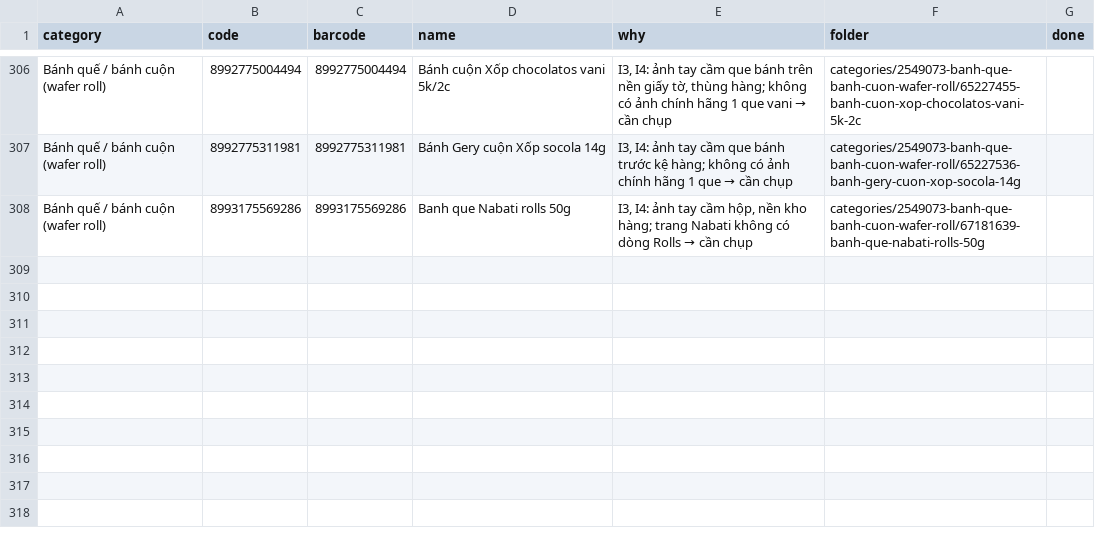
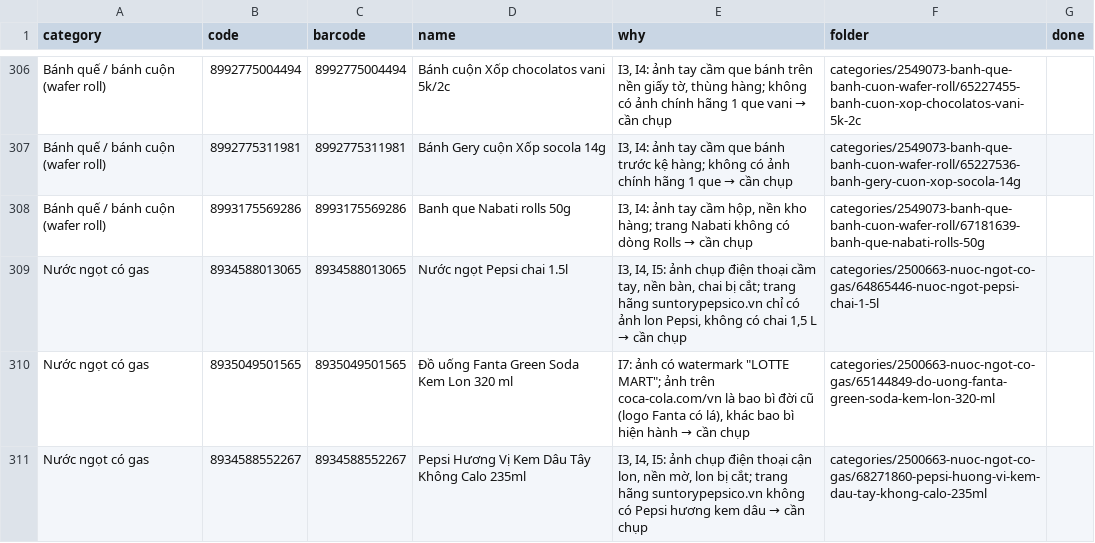
Before and after one commit to tram8it/tram8-resources, a CSV file: NEEDS_PHOTO.csv, drawn as a sheet; only a part is shown, gaps mark what is left out; the diff names each change by its address in the sheet, - before the commit and + after, or states it on an @@ line.

```diff
--- a/NEEDS_PHOTO.csv
+++ b/NEEDS_PHOTO.csv
+row 309: Nước ngọt có gas | 8934588013065 | 8934588013065 | Nước ngọt Pepsi chai 1.5l | I3, I4, I5: ảnh chụp điện thoại cầm tay, nền bàn, chai bị cắt; trang hãng suntorypepsico.vn chỉ có ảnh lon Pepsi, không có chai 1,5 L → cần chụp | categories/2500663-nuoc-ngot-co-gas/64865446-nuoc-ngot-pepsi-chai-1-5l
+row 310: Nước ngọt có gas | 8935049501565 | 8935049501565 | Đồ uống Fanta Green Soda Kem Lon 320 ml | I7: ảnh có watermark "LOTTE MART"; ảnh trên coca-cola.com/vn là bao bì đời cũ (logo Fanta có lá), khác bao bì hiện hành → cần chụp | categories/2500663-nuoc-ngot-co-gas/65144849-do-uong-fanta-green-soda-kem-lon-320-ml
+row 311: Nước ngọt có gas | 8934588552267 | 8934588552267 | Pepsi Hương Vị Kem Dâu Tây Không Calo 235ml | I3, I4, I5: ảnh chụp điện thoại cận lon, nền mờ, lon bị cắt; trang hãng suntorypepsico.vn không có Pepsi hương kem dâu → cần chụp | categories/2500663-nuoc-ngot-co-gas/68271860-pepsi-huong-vi-kem-dau-tay-khong-calo-235ml
```
Also changed, not shown: 44 other files.
